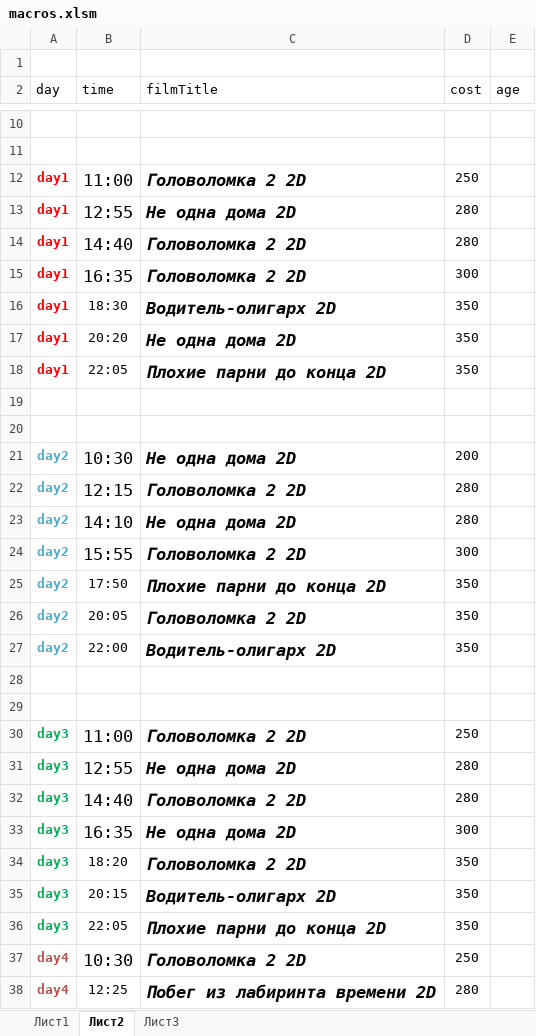
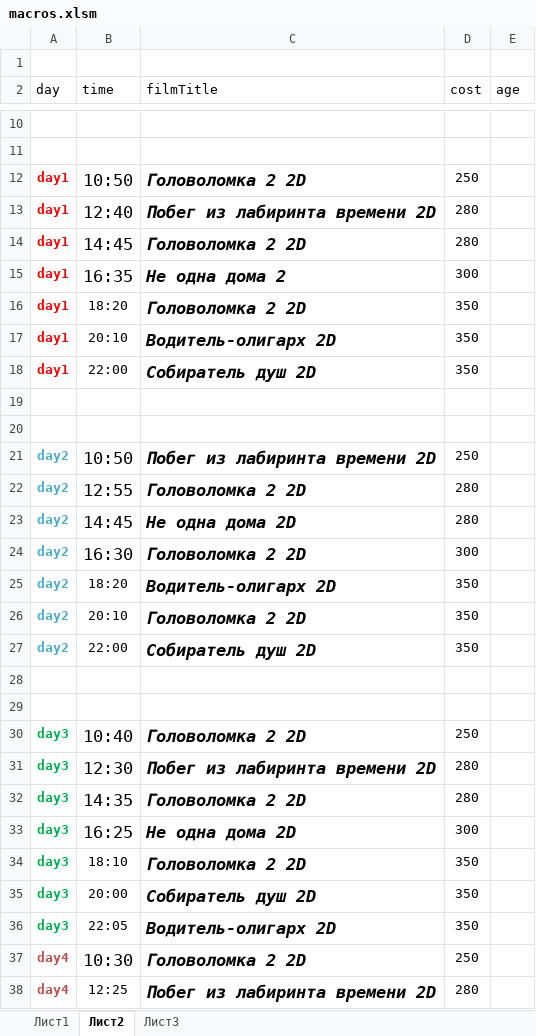
Before and after one commit to eg-bond/ReactSovremennic, an Excel workbook: ExternalScripts/Excel/macros.xlsm, sheet Лист2, drawn as a sheet; only a part is shown, gaps mark what is left out; values as stored, in another font and other column widths than the file's, no borders; the diff names each change by its address in the sheet, - before the commit and + after, or states it on an @@ line.

```diff
--- a/ExternalScripts/Excel/macros.xlsm (sheet Лист2)
+++ b/ExternalScripts/Excel/macros.xlsm (sheet Лист2)
-B12 (time): 11:00
+B12 (time): 10:50
-B13 (time): 12:55
+B13 (time): 12:40
-C13 (filmTitle): Не одна дома 2D
+C13 (filmTitle): Побег из лабиринта времени 2D
-B14 (time): 14:40
+B14 (time): 14:45
-C15 (filmTitle): Головоломка 2 2D
+C15 (filmTitle): Не одна дома 2
-B16 (time): 18:30
+B16 (time): 18:20
-C16 (filmTitle): Водитель-олигарх 2D
+C16 (filmTitle): Головоломка 2 2D
-B17 (time): 20:20
+B17 (time): 20:10
-C17 (filmTitle): Не одна дома 2D
+C17 (filmTitle): Водитель-олигарх 2D
-B18 (time): 22:05
+B18 (time): 22:00
-C18 (filmTitle): Плохие парни до конца 2D
+C18 (filmTitle): Собиратель душ 2D
-B21 (time): 10:30
+B21 (time): 10:50
-C21 (filmTitle): Не одна дома 2D
+C21 (filmTitle): Побег из лабиринта времени 2D
-D21 (cost): 200
+D21 (cost): 250
-B22 (time): 12:15
+B22 (time): 12:55
-B23 (time): 14:10
+B23 (time): 14:45
-B24 (time): 15:55
+B24 (time): 16:30
-B25 (time): 17:50
+B25 (time): 18:20
-C25 (filmTitle): Плохие парни до конца 2D
+C25 (filmTitle): Водитель-олигарх 2D
-B26 (time): 20:05
+B26 (time): 20:10
-C27 (filmTitle): Водитель-олигарх 2D
+C27 (filmTitle): Собиратель душ 2D
-B30 (time): 11:00
+B30 (time): 10:40
-B31 (time): 12:55
+B31 (time): 12:30
-C31 (filmTitle): Не одна дома 2D
+C31 (filmTitle): Побег из лабиринта времени 2D
-B32 (time): 14:40
+B32 (time): 14:35
-B33 (time): 16:35
+B33 (time): 16:25
-B34 (time): 18:20
+B34 (time): 18:10
-B35 (time): 20:15
+B35 (time): 20:00
-C35 (filmTitle): Водитель-олигарх 2D
+C35 (filmTitle): Собиратель душ 2D
-C36 (filmTitle): Плохие парни до конца 2D
+C36 (filmTitle): Водитель-олигарх 2D
```
Also changed, not shown: sheet Лист1, 4 other files.
